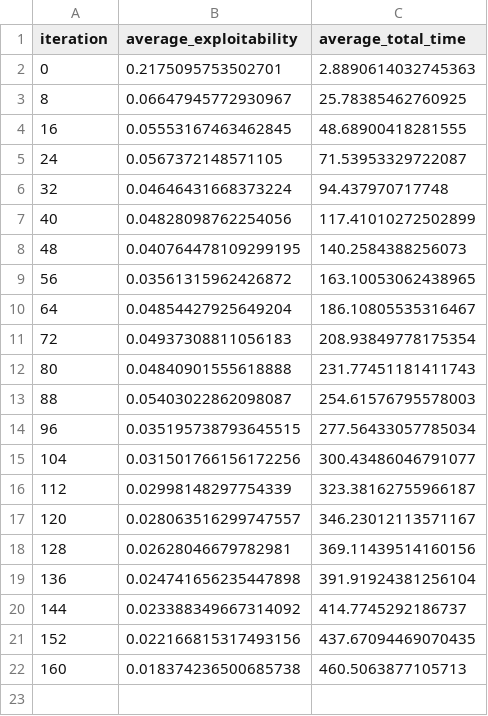
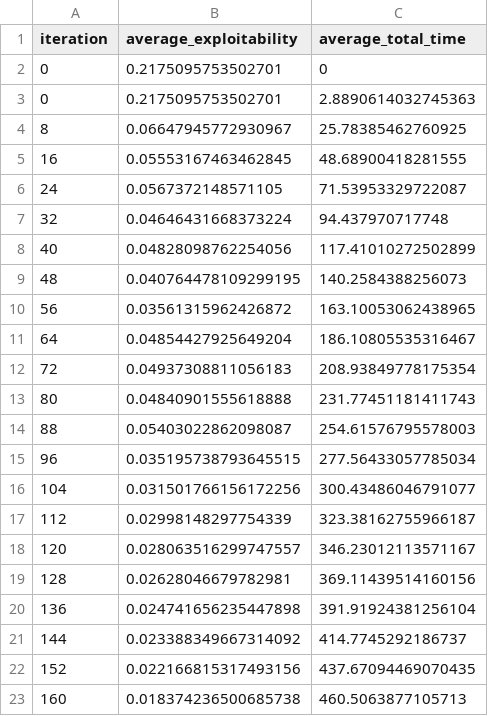
Before and after one commit to WilliamBjornram/Kexet, a CSV file: main/CSV/Graf2/MCCFR_average_results.csv, drawn as a sheet; the diff names each change by its address in the sheet, - before the commit and + after, or states it on an @@ line.

Commit message:
Update MCCFR_average_results.csv

```diff
--- a/main/CSV/Graf2/MCCFR_average_results.csv
+++ b/main/CSV/Graf2/MCCFR_average_results.csv
+row 2: 0 | 0.2175095753502701 | 0
```
